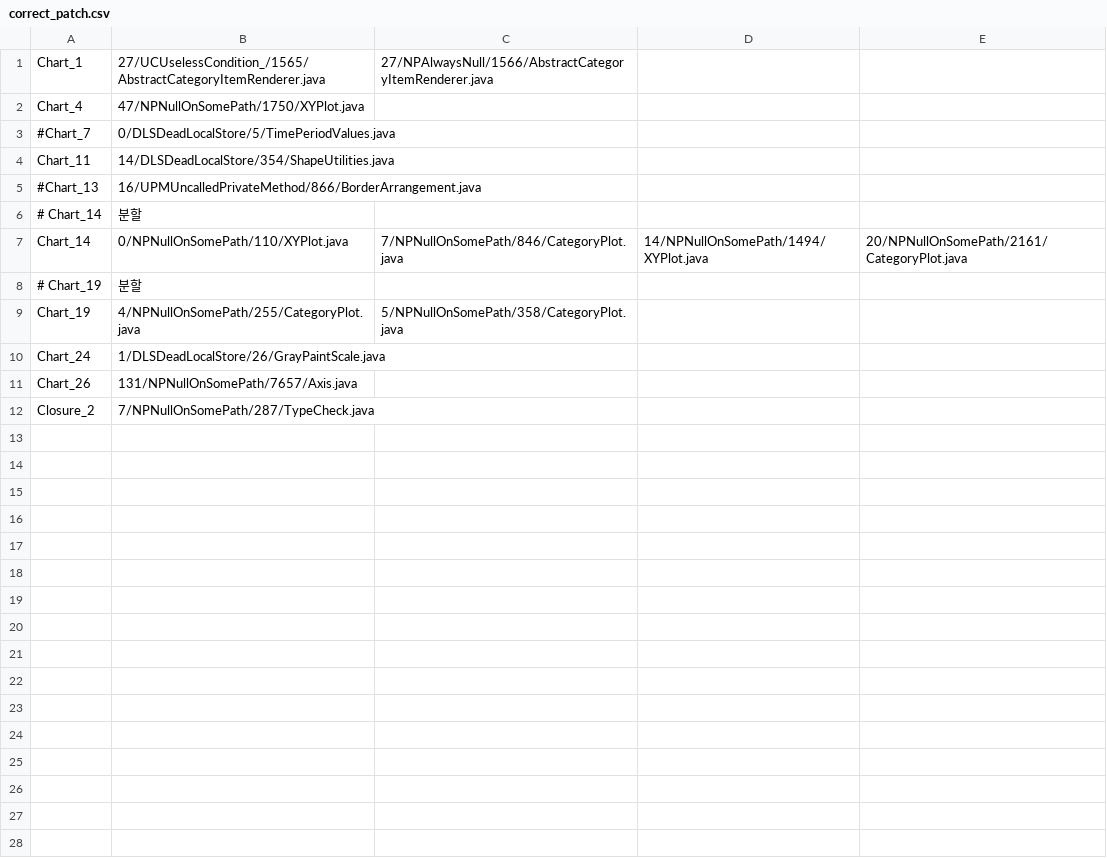
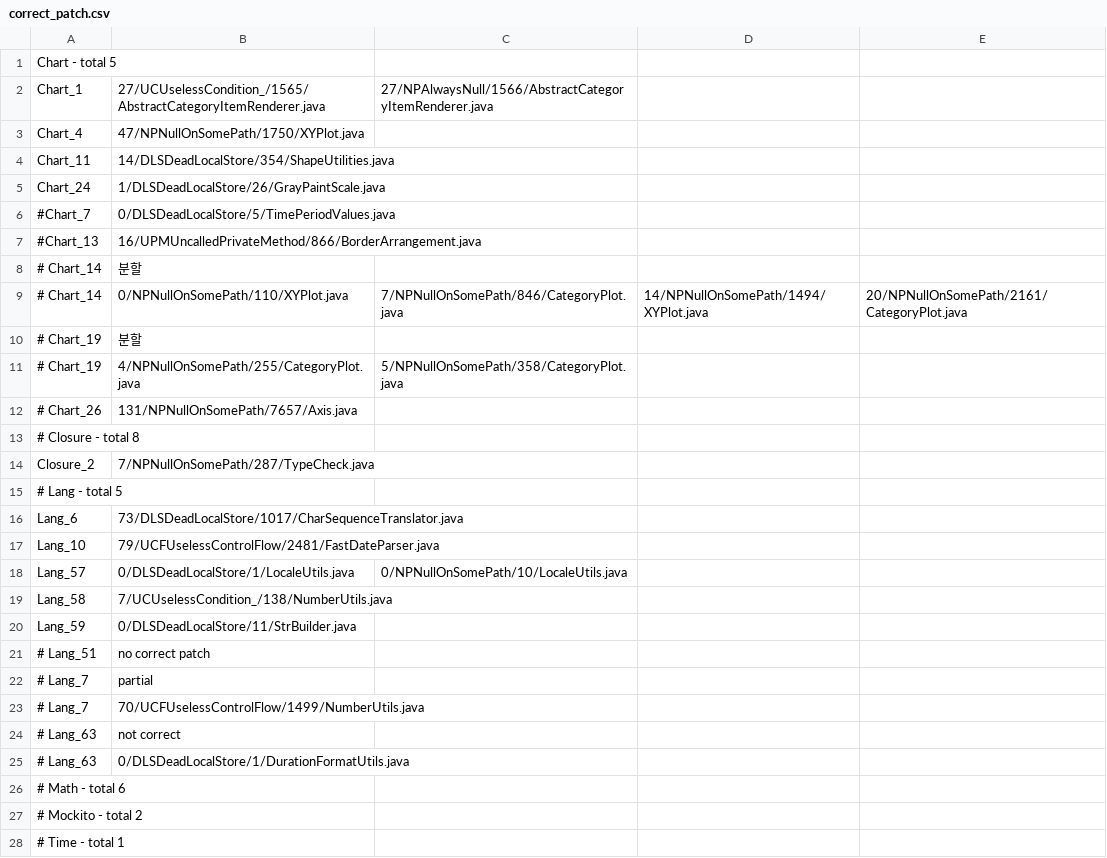
Before and after one commit to hsh814/AVATAR, a CSV file: data/correct_patch.csv, drawn as a sheet.

Commit message:
Update correct_patch.csv, msv-run.py, msv-setup.py

```diff
--- a/data/correct_patch.csv
+++ b/data/correct_patch.csv
@@ -1,12 +1,28 @@
+Chart - total 5
 Chart_1,27/UCUselessCondition_/1565/AbstractCategoryItemRenderer.java,27/NPAlwaysNull/1566/AbstractCategoryItemRenderer.java
 Chart_4,47/NPNullOnSomePath/1750/XYPlot.java
+Chart_11,14/DLSDeadLocalStore/354/ShapeUtilities.java
+Chart_24,1/DLSDeadLocalStore/26/GrayPaintScale.java
 #Chart_7,0/DLSDeadLocalStore/5/TimePeriodValues.java
-Chart_11,14/DLSDeadLocalStore/354/ShapeUtilities.java
 #Chart_13,16/UPMUncalledPrivateMethod/866/BorderArrangement.java
 # Chart_14, 분할
-Chart_14,0/NPNullOnSomePath/110/XYPlot.java,7/NPNullOnSomePath/846/CategoryPlot.java,14/NPNullOnSomePath/1494/XYPlot.java,20/NPNullOnSomePath/2161/CategoryPlot.java
+# Chart_14,0/NPNullOnSomePath/110/XYPlot.java,7/NPNullOnSomePath/846/CategoryPlot.java,14/NPNullOnSomePath/1494/XYPlot.java,20/NPNullOnSomePath/2161/CategoryPlot.java
 # Chart_19, 분할
-Chart_19,4/NPNullOnSomePath/255/CategoryPlot.java,5/NPNullOnSomePath/358/CategoryPlot.java
-Chart_24,1/DLSDeadLocalStore/26/GrayPaintScale.java
-Chart_26,131/NPNullOnSomePath/7657/Axis.java
+# Chart_19,4/NPNullOnSomePath/255/CategoryPlot.java,5/NPNullOnSomePath/358/CategoryPlot.java
+# Chart_26,131/NPNullOnSomePath/7657/Axis.java
+# Closure - total 8
 Closure_2,7/NPNullOnSomePath/287/TypeCheck.java
+# Lang - total 5
+Lang_6,73/DLSDeadLocalStore/1017/CharSequenceTranslator.java
+Lang_10,79/UCFUselessControlFlow/2481/FastDateParser.java
+Lang_57,0/DLSDeadLocalStore/1/LocaleUtils.java,0/NPNullOnSomePath/10/LocaleUtils.java
+Lang_58,7/UCUselessCondition_/138/NumberUtils.java
+Lang_59,0/DLSDeadLocalStore/11/StrBuilder.java
+# Lang_51, no correct patch
+# Lang_7, partial
+# Lang_7,70/UCFUselessControlFlow/1499/NumberUtils.java
+# Lang_63, not correct
+# Lang_63,0/DLSDeadLocalStore/1/DurationFormatUtils.java
+# Math - total 6
+# Mockito - total 2
+# Time - total 1
```
Also changed, not shown: 1 other file.
